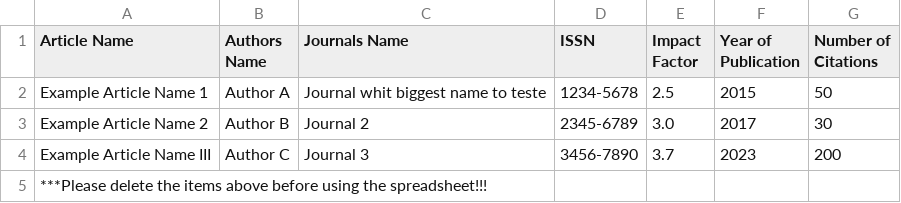
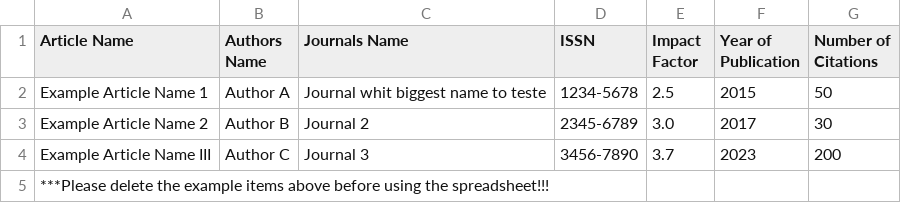
Before and after one commit to jhugolj/ordinatio-teste, a CSV file: template.csv, drawn as a sheet.

Commit message:
Update template.csv

```diff
--- a/template.csv
+++ b/template.csv
@@ -4,2 +4,2 @@ Example Article Name 2,Author B,Journal 2,2345-6789,3.0,2017,30
 Example Article Name III,Author C,Journal 3,3456-7890,3.7,2023,200
-***Please delete the items above before using the spreadsheet!!!
+***Please delete the example items above before using the spreadsheet!!!
```
